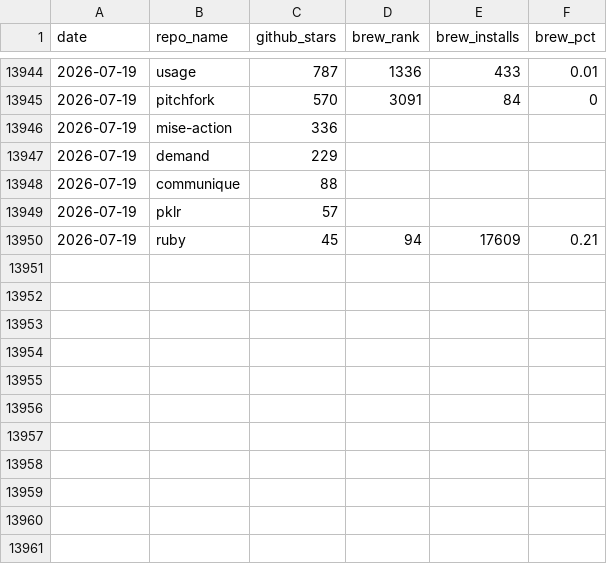
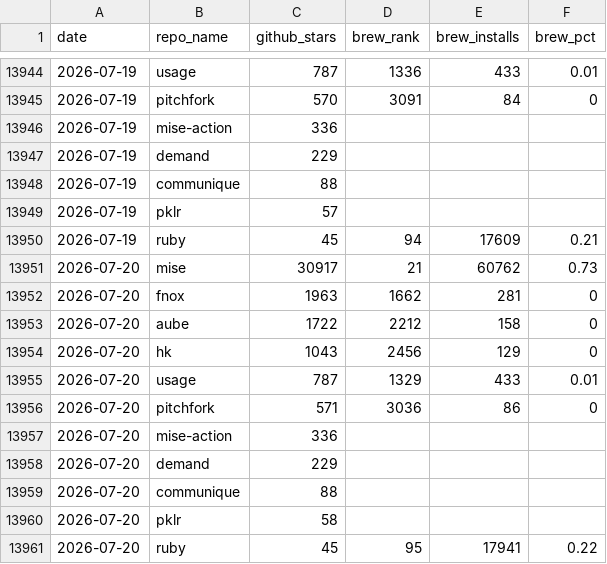
Before and after one commit to jdx/mise-analytics, a CSV file: top-repos.csv, drawn as a sheet; only a part is shown, gaps mark what is left out.

```diff
--- a/top-repos.csv
+++ b/top-repos.csv
@@ -13950 +13950,12 @@ date,repo_name,github_stars,brew_rank,brew_installs,brew_pct
 2026-07-19,ruby,45,94,17609,0.21
+2026-07-20,mise,30917,21,60762,0.73
+2026-07-20,fnox,1963,1662,281,0
+2026-07-20,aube,1722,2212,158,0
+2026-07-20,hk,1043,2456,129,0
+2026-07-20,usage,787,1329,433,0.01
+2026-07-20,pitchfork,571,3036,86,0
+2026-07-20,mise-action,336,,,
+2026-07-20,demand,229,,,
+2026-07-20,communique,88,,,
+2026-07-20,pklr,58,,,
+2026-07-20,ruby,45,95,17941,0.22
```
Also changed, not shown: aube-competitors.csv, competitors.csv, 16 other files.
